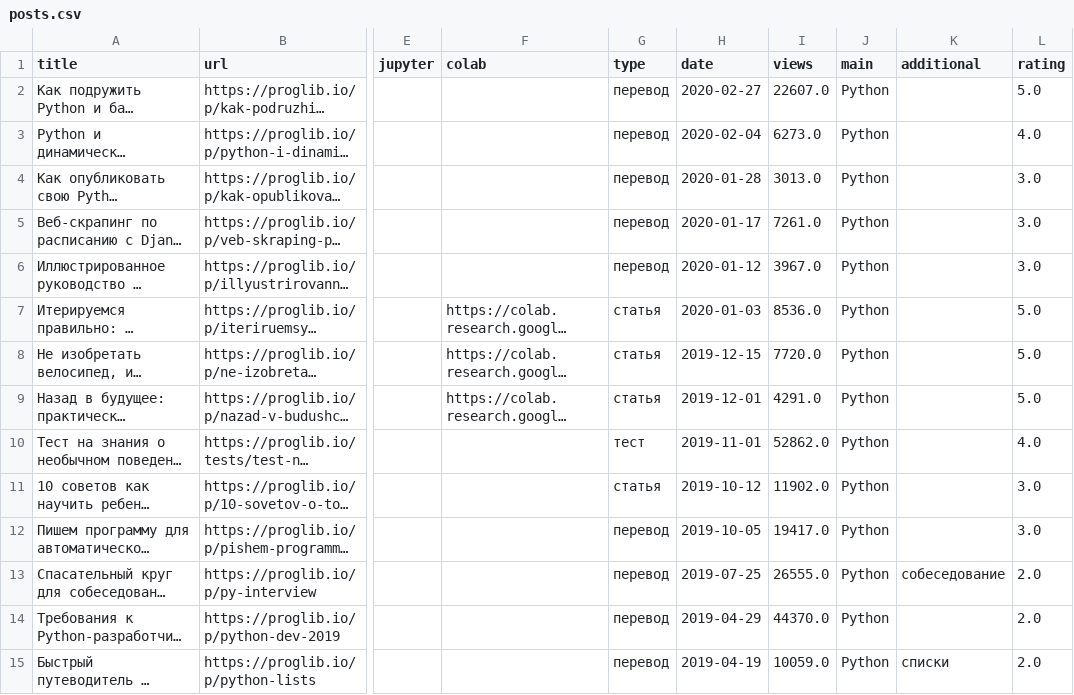
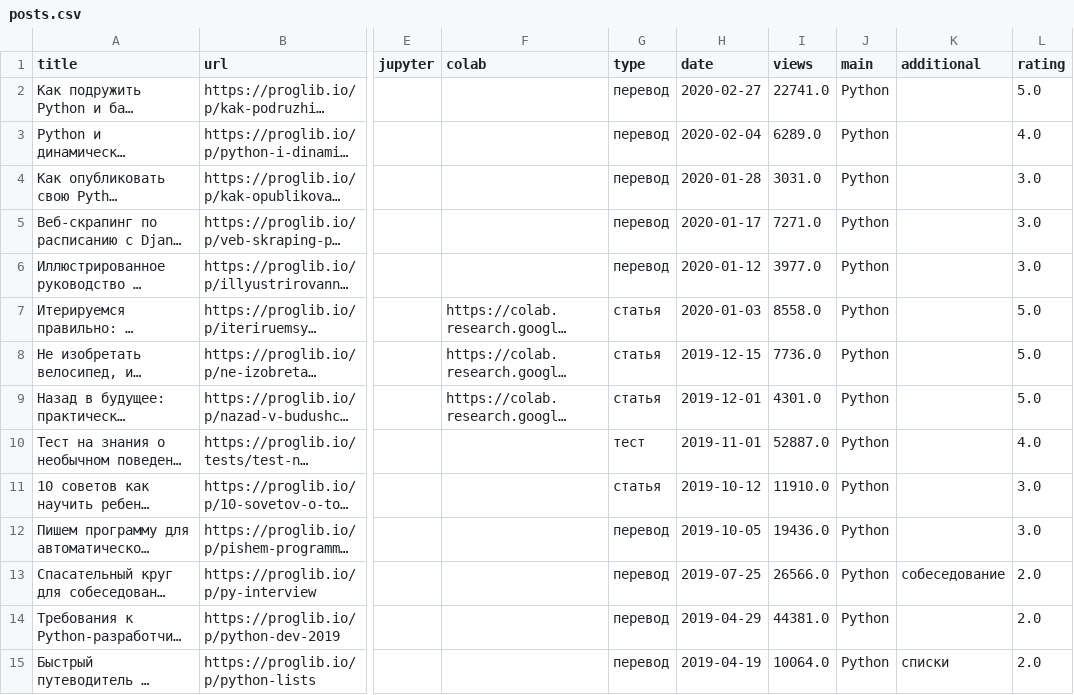
Before and after one commit to matyushkin/mgio, a CSV file: posts/posts.csv, drawn as a sheet; only a part is shown, gaps mark what is left out; long unchanged cells end in …; the diff covers the shown part only; the diff names each change by its address in the sheet, - before the commit and + after, or states it on an @@ line.

Commit message:
List of programming posts is updated

```diff
--- a/posts/posts.csv
+++ b/posts/posts.csv
-I2 (views): 22607.0
+I2 (views): 22741.0
-I3 (views): 6273.0
+I3 (views): 6289.0
-I4 (views): 3013.0
+I4 (views): 3031.0
-I5 (views): 7261.0
+I5 (views): 7271.0
-I6 (views): 3967.0
+I6 (views): 3977.0
-I7 (views): 8536.0
+I7 (views): 8558.0
-I8 (views): 7720.0
+I8 (views): 7736.0
-I9 (views): 4291.0
+I9 (views): 4301.0
-I10 (views): 52862.0
+I10 (views): 52887.0
-I11 (views): 11902.0
+I11 (views): 11910.0
-I12 (views): 19417.0
+I12 (views): 19436.0
-I13 (views): 26555.0
+I13 (views): 26566.0
-I14 (views): 44370.0
+I14 (views): 44381.0
-I15 (views): 10059.0
+I15 (views): 10064.0
```
Also changed, not shown: 119 edited cells elsewhere in this file, 2 other files.
